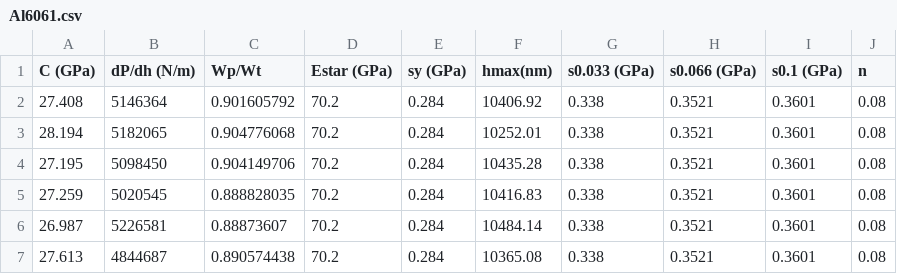
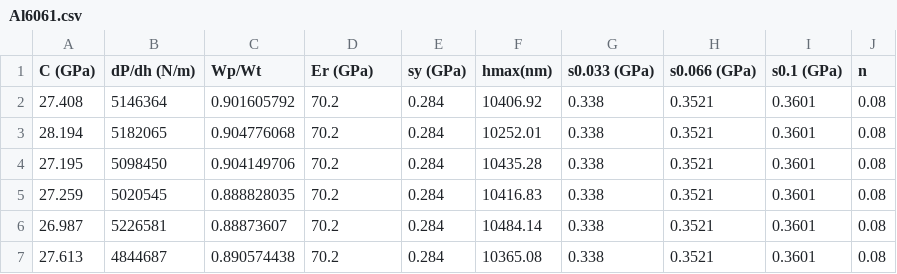
Before and after one commit to JoeSpencer1/NN_TiAlTa, a CSV file: data/Al6061.csv, drawn as a sheet.

```diff
--- a/data/Al6061.csv
+++ b/data/Al6061.csv
@@ -1,2 +1,2 @@
-C (GPa),dP/dh (N/m),Wp/Wt,Estar (GPa),sy (GPa),hmax(nm),s0.033 (GPa),s0.066 (GPa),s0.1 (GPa),n
+C (GPa),dP/dh (N/m),Wp/Wt,Er (GPa),sy (GPa),hmax(nm),s0.033 (GPa),s0.066 (GPa),s0.1 (GPa),n
 27.408,5146364,0.901605792,70.2,0.284,10406.92,0.338,0.3521,0.3601,0.08
```
Also changed, not shown: data/Al7075.csv, data/B3090.csv, 14 other files.
